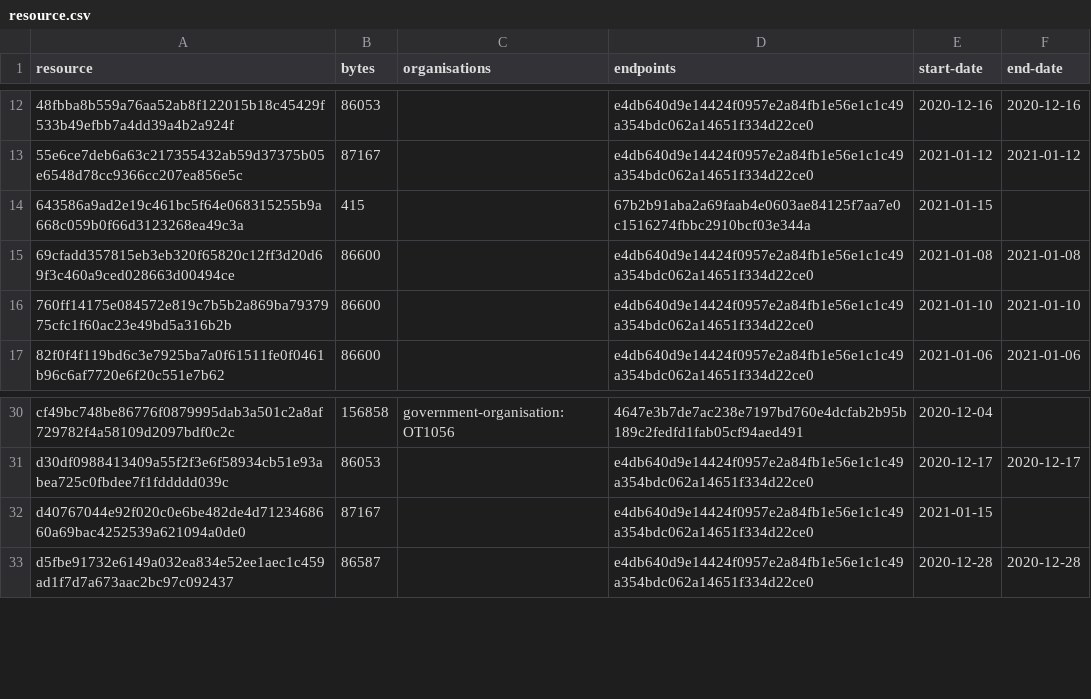
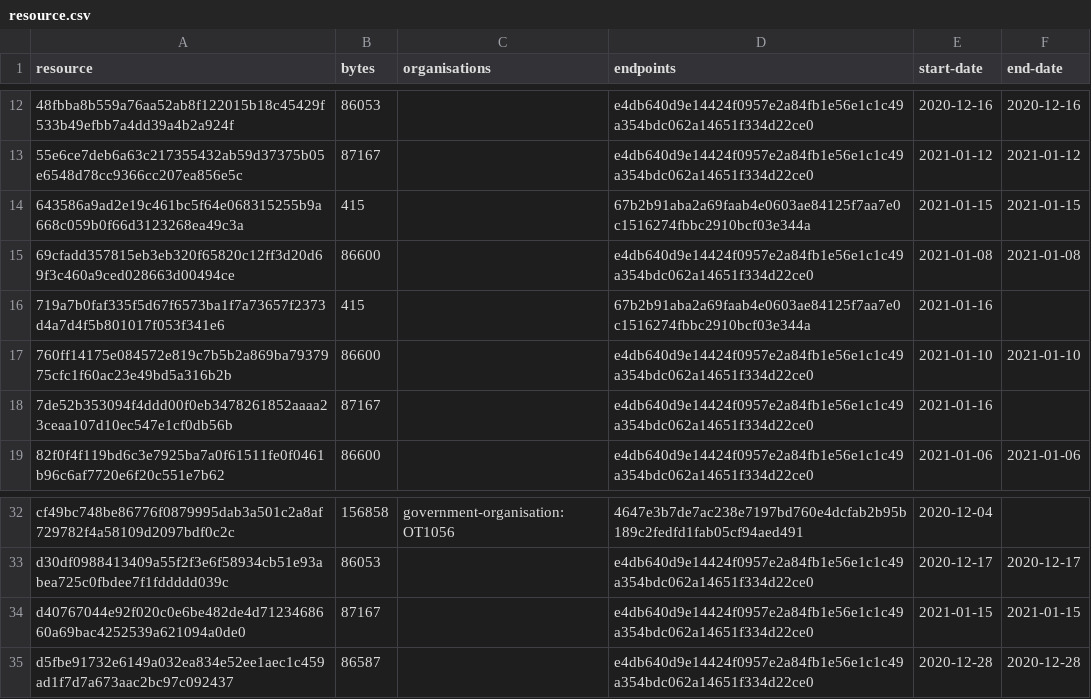
Before and after one commit to digital-land/organisation-collection, a CSV file: collection/resource.csv, drawn as a sheet; only a part is shown, gaps mark what is left out.

Commit message:
Collection 2021-01-16

```diff
--- a/collection/resource.csv
+++ b/collection/resource.csv
@@ -13,5 +13,7 @@ resource,bytes,organisations,endpoints,start-date,end-date
 55e6ce7deb6a63c217355432ab59d37375b05e6548d78cc9366cc207ea856e5c,87167,,e4db640d9e14424f0957e2a84fb1e56e1c1c49a354bdc062a14651f334d22ce0,2021-01-12,2021-01-12
-643586a9ad2e19c461bc5f64e068315255b9a668c059b0f66d3123268ea49c3a,415,,67b2b91aba2a69faab4e0603ae84125f7aa7e0c1516274fbbc2910bcf03e344a,2021-01-15,
+643586a9ad2e19c461bc5f64e068315255b9a668c059b0f66d3123268ea49c3a,415,,67b2b91aba2a69faab4e0603ae84125f7aa7e0c1516274fbbc2910bcf03e344a,2021-01-15,2021-01-15
 69cfadd357815eb3eb320f65820c12ff3d20d69f3c460a9ced028663d00494ce,86600,,e4db640d9e14424f0957e2a84fb1e56e1c1c49a354bdc062a14651f334d22ce0,2021-01-08,2021-01-08
+719a7b0faf335f5d67f6573ba1f7a73657f2373d4a7d4f5b801017f053f341e6,415,,67b2b91aba2a69faab4e0603ae84125f7aa7e0c1516274fbbc2910bcf03e344a,2021-01-16,
 760ff14175e084572e819c7b5b2a869ba7937975cfc1f60ac23e49bd5a316b2b,86600,,e4db640d9e14424f0957e2a84fb1e56e1c1c49a354bdc062a14651f334d22ce0,2021-01-10,2021-01-10
+7de52b353094f4ddd00f0eb3478261852aaaa23ceaa107d10ec547e1cf0db56b,87167,,e4db640d9e14424f0957e2a84fb1e56e1c1c49a354bdc062a14651f334d22ce0,2021-01-16,
 82f0f4f119bd6c3e7925ba7a0f61511fe0f0461b96c6af7720e6f20c551e7b62,86600,,e4db640d9e14424f0957e2a84fb1e56e1c1c49a354bdc062a14651f334d22ce0,2021-01-06,2021-01-06
@@ -31,3 +33,3 @@ cf49bc748be86776f0879995dab3a501c2a8af729782f4a58109d2097bdf0c2c,156858,governme
 d30df0988413409a55f2f3e6f58934cb51e93abea725c0fbdee7f1fddddd039c,86053,,e4db640d9e14424f0957e2a84fb1e56e1c1c49a354bdc062a14651f334d22ce0,2020-12-17,2020-12-17
-d40767044e92f020c0e6be482de4d7123468660a69bac4252539a621094a0de0,87167,,e4db640d9e14424f0957e2a84fb1e56e1c1c49a354bdc062a14651f334d22ce0,2021-01-15,
+d40767044e92f020c0e6be482de4d7123468660a69bac4252539a621094a0de0,87167,,e4db640d9e14424f0957e2a84fb1e56e1c1c49a354bdc062a14651f334d22ce0,2021-01-15,2021-01-15
 d5fbe91732e6149a032ea834e52ee1aec1c459ad1f7d7a673aac2bc97c092437,86587,,e4db640d9e14424f0957e2a84fb1e56e1c1c49a354bdc062a14651f334d22ce0,2020-12-28,2020-12-28
```
Also changed, not shown: 1 other file.
